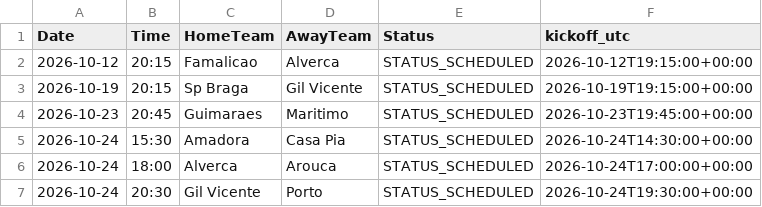
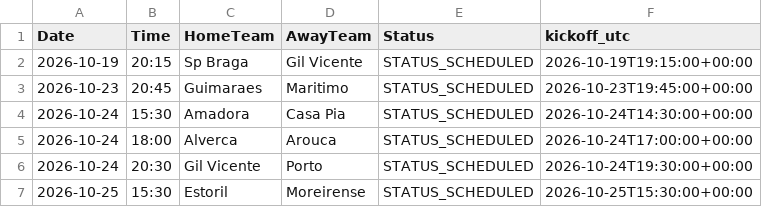
Before and after one commit to gmalbert/portugal-soccer, a CSV file: data_files/upcoming_fixtures.csv, drawn as a sheet; only a part is shown; the shorter side is filled out with more unchanged rows; the diff names each change by its address in the sheet, - before the commit and + after, or states it on an @@ line.

```diff
--- a/data_files/upcoming_fixtures.csv
+++ b/data_files/upcoming_fixtures.csv
-row 2: 2026-10-12 | 20:15 | Famalicao | Alverca | STATUS_SCHEDULED | 2026-10-12T19:15:00+00:00
```
Also changed, not shown: data_files/combined_historical_data.csv, data_files/poisson_metrics_history.csv, 28 other files.
